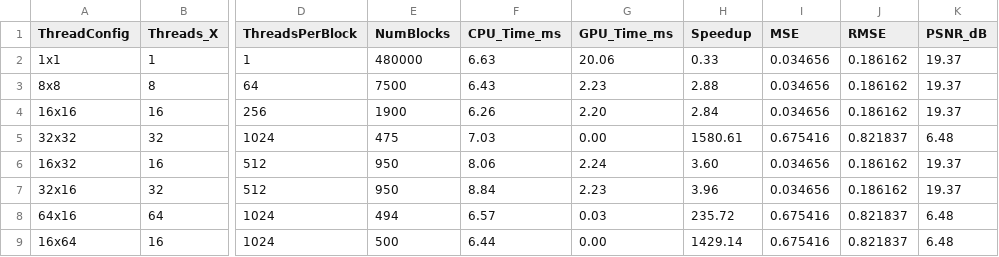
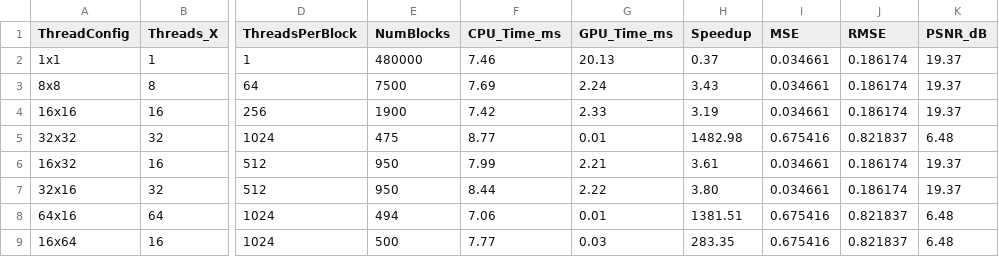
Before and after one commit to Malisha4065/RayTracerEngineCUDA, a CSV file: performance_analysis.csv, drawn as a sheet; only a part is shown, gaps mark what is left out; the diff names each change by its address in the sheet, - before the commit and + after, or states it on an @@ line.

Commit message:
performance analysis data

```diff
--- a/performance_analysis.csv
+++ b/performance_analysis.csv
-F2 (CPU_Time_ms): 6.63
+F2 (CPU_Time_ms): 7.46
-G2 (GPU_Time_ms): 20.06
+G2 (GPU_Time_ms): 20.13
-H2 (Speedup): 0.33
+H2 (Speedup): 0.37
-I2:I4 (MSE): 0.034656
+I2:I4 (MSE): 0.034661
-J2:J4 (RMSE): 0.186162
+J2:J4 (RMSE): 0.186174
-F3 (CPU_Time_ms): 6.43
+F3 (CPU_Time_ms): 7.69
-G3 (GPU_Time_ms): 2.23
+G3 (GPU_Time_ms): 2.24
-H3 (Speedup): 2.88
+H3 (Speedup): 3.43
-F4 (CPU_Time_ms): 6.26
+F4 (CPU_Time_ms): 7.42
-G4 (GPU_Time_ms): 2.20
+G4 (GPU_Time_ms): 2.33
-H4 (Speedup): 2.84
+H4 (Speedup): 3.19
-F5 (CPU_Time_ms): 7.03
+F5 (CPU_Time_ms): 8.77
-G5 (GPU_Time_ms): 0.00
+G5 (GPU_Time_ms): 0.01
-H5 (Speedup): 1580.61
+H5 (Speedup): 1482.98
-F6 (CPU_Time_ms): 8.06
+F6 (CPU_Time_ms): 7.99
-G6 (GPU_Time_ms): 2.24
+G6 (GPU_Time_ms): 2.21
-H6 (Speedup): 3.60
+H6 (Speedup): 3.61
-I6:I7 (MSE): 0.034656
+I6:I7 (MSE): 0.034661
-J6:J7 (RMSE): 0.186162
+J6:J7 (RMSE): 0.186174
-F7 (CPU_Time_ms): 8.84
+F7 (CPU_Time_ms): 8.44
-G7 (GPU_Time_ms): 2.23
+G7 (GPU_Time_ms): 2.22
-H7 (Speedup): 3.96
+H7 (Speedup): 3.80
-F8 (CPU_Time_ms): 6.57
+F8 (CPU_Time_ms): 7.06
-G8 (GPU_Time_ms): 0.03
+G8 (GPU_Time_ms): 0.01
-H8 (Speedup): 235.72
+H8 (Speedup): 1381.51
-F9 (CPU_Time_ms): 6.44
+F9 (CPU_Time_ms): 7.77
-G9 (GPU_Time_ms): 0.00
+G9 (GPU_Time_ms): 0.03
-H9 (Speedup): 1429.14
+H9 (Speedup): 283.35
```
